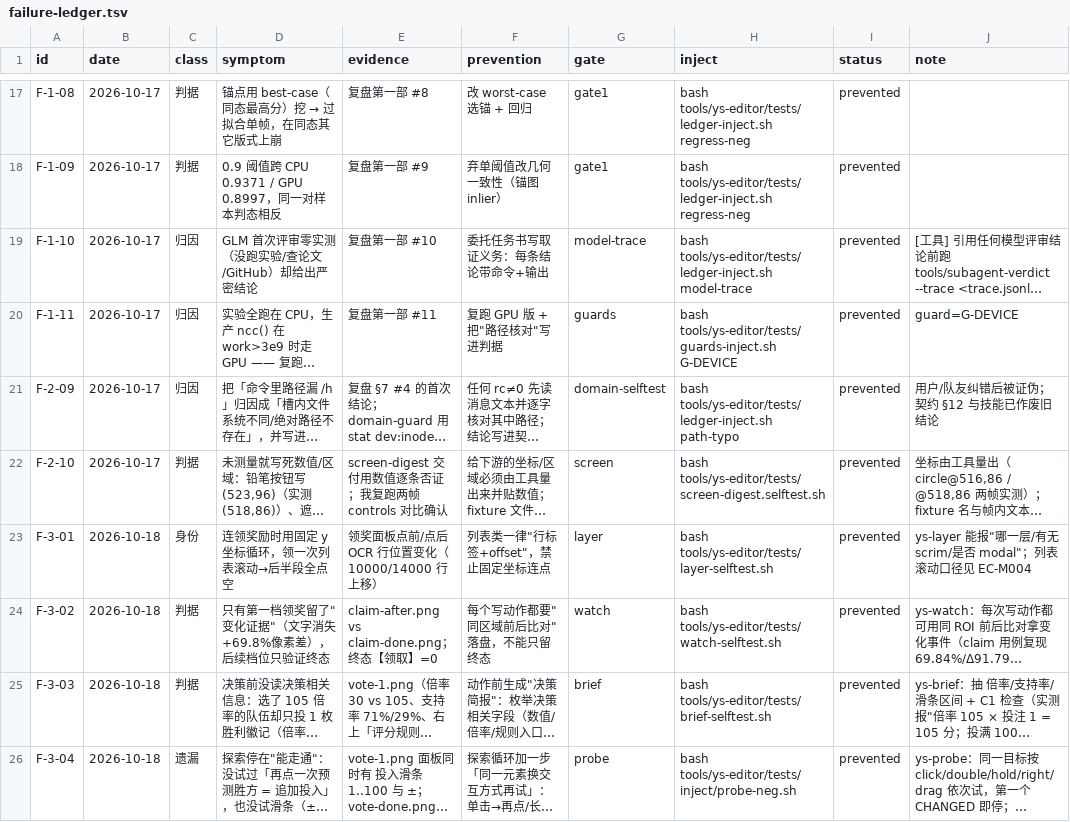
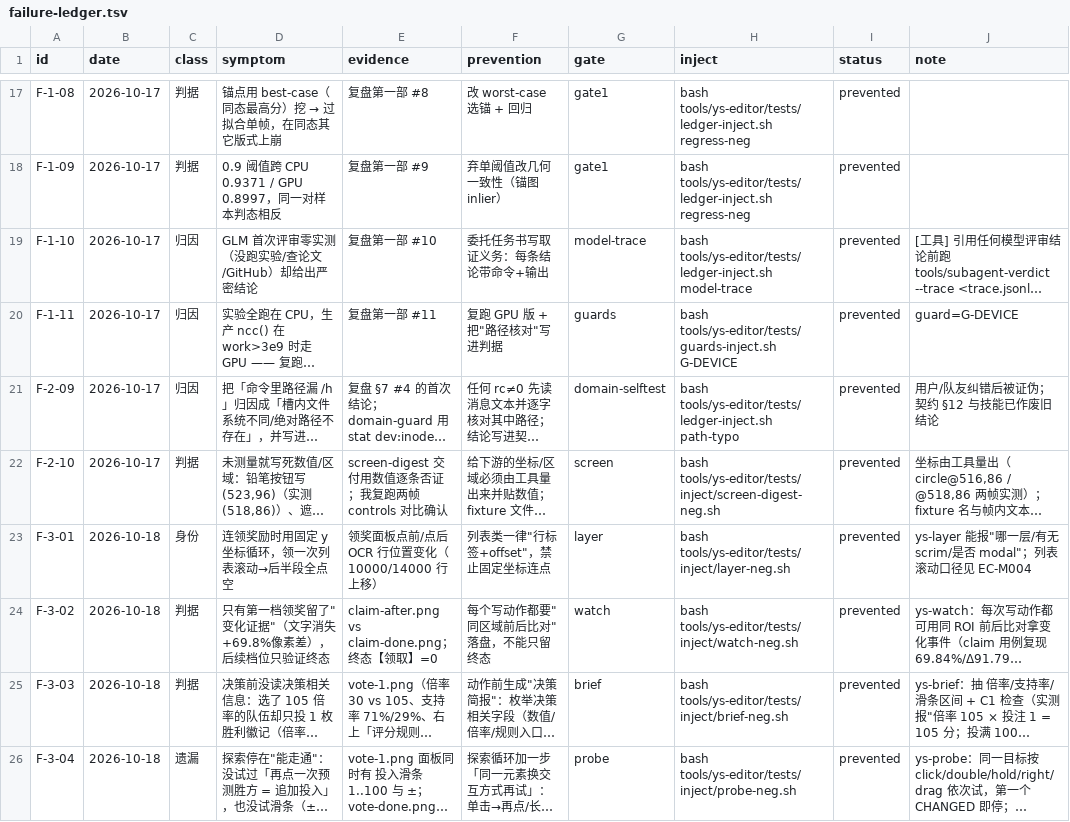
Before and after one commit to TheTouYu/genshin-ts, a TSV file: docs/maintenance/failure-ledger.tsv, drawn as a sheet; only a part is shown, gaps mark what is left out; long unchanged cells end in …; the diff covers the shown part only; the diff names each change by its address in the sheet, - before the commit and + after, or states it on an @@ line.

Commit message:
feat(ledger): 12 条假注入全部换成真注入 + 修三个"仪器没有窗口就卡死"的缺陷
## 一、假注入清零（15 → 0）
昨轮发现 15 条账目的 inject 就是门禁命令本身（恒绿、零证明力）。这轮由 4 个并行
teammate 写成 12 个真注入脚本（tools/ys-editor/tests/inject/*-neg.sh），账本接线完成：
  real=67 fake=0 missing=0 verdict=PASS（check --audit-inject，毫秒级）
每条都满足：真造故障 → 只跑受影响用例（套件加 --only）→ 断言预期那条报红 →
trap 还原 → INJECT-PASS。耗时 0.4s–13s 不等。

## 二、环境前提进账本（不再拿"游戏没开"冒充门禁红）
原神退出后一次全量 check 冒出 4 个红（screen-grant / focus-failure / perf-bench /
perception-contract），全是硬依赖游戏窗口却没声明。gates.tsv 新增 `requires` 列
（game/gpu），check 探针不满足即打印 [ENV-SKIP] 并跳过该行注入——不冒充红也不冒充绿。
修了共享 gate 的去重漏洞（F-20261021-52 曾借"环境红"冒充"抓到了"）。

## 三、三个真缺陷（都是"没有目标窗口 ⇒ 仪器卡死"）
1. ys_look.grab 的 `import -window` 无超时 ⇒ 原神退出后一次 px 请求把常驻服务钉死到
   HANDLER_TIMEOUT(90s)，后续所有 CLI 排队超时（worldsvc-selftest 30s→133s、
   daemon-resilience alive=0）。加 3s 超时并显式报错。
2. ys_lookd 抓帧 timeout 20s→4s，并捕获 TimeoutExpired 转 CAPTURE_TIMEOUT（快速回退）。
3. daemon 新增 `cmd=ping`（只证对象活着、不抓帧）；daemon-resilience 探针从 px 改为
   ping —— 该门禁守的是"客户端断开不掀翻服务"，与游戏在不在无关。
   连带：lookd-wedge 原先把"ping 回 unknown cmd"当存活判据（把偶然细节当判据），
   已改成接受 ok=true 或旧形态。
4. ys-gui-slot：响铃移到契约检查之后——"没有凭据被拒绝"不该响铃（用户会听到莫名操作音）。

## 四、读数
全量 `failure-ledger check`：**564s → 327.9s**（跳过 15 条假注入重复执行 + 12 条真注入
比原空跑更省 + 服务不再被钉死）。静态审计 fake=0/missing=0。

遗留（已知、已登记在案）：F-20261021-53/60 需真机验；daemon-resilience 的 spoke 判据
读的是 systemd 记录进生产 journal，指向私有 socket 时恒 FAIL（既有问题）。

```diff
--- a/docs/maintenance/failure-ledger.tsv
+++ b/docs/maintenance/failure-ledger.tsv
-H22 (inject): bash tools/ys-editor/tests/screen-digest.selftest.sh
+H22 (inject): bash tools/ys-editor/tests/inject/screen-digest-neg.sh
-H23 (inject): bash tools/ys-editor/tests/layer-selftest.sh
+H23 (inject): bash tools/ys-editor/tests/inject/layer-neg.sh
-H24 (inject): bash tools/ys-editor/tests/watch-selftest.sh
+H24 (inject): bash tools/ys-editor/tests/inject/watch-neg.sh
-H25 (inject): bash tools/ys-editor/tests/brief-selftest.sh
+H25 (inject): bash tools/ys-editor/tests/inject/brief-neg.sh
```
Also changed, not shown: 10 edited cells elsewhere in this file, tools/failure-ledger.gates.tsv, 27 other files.
